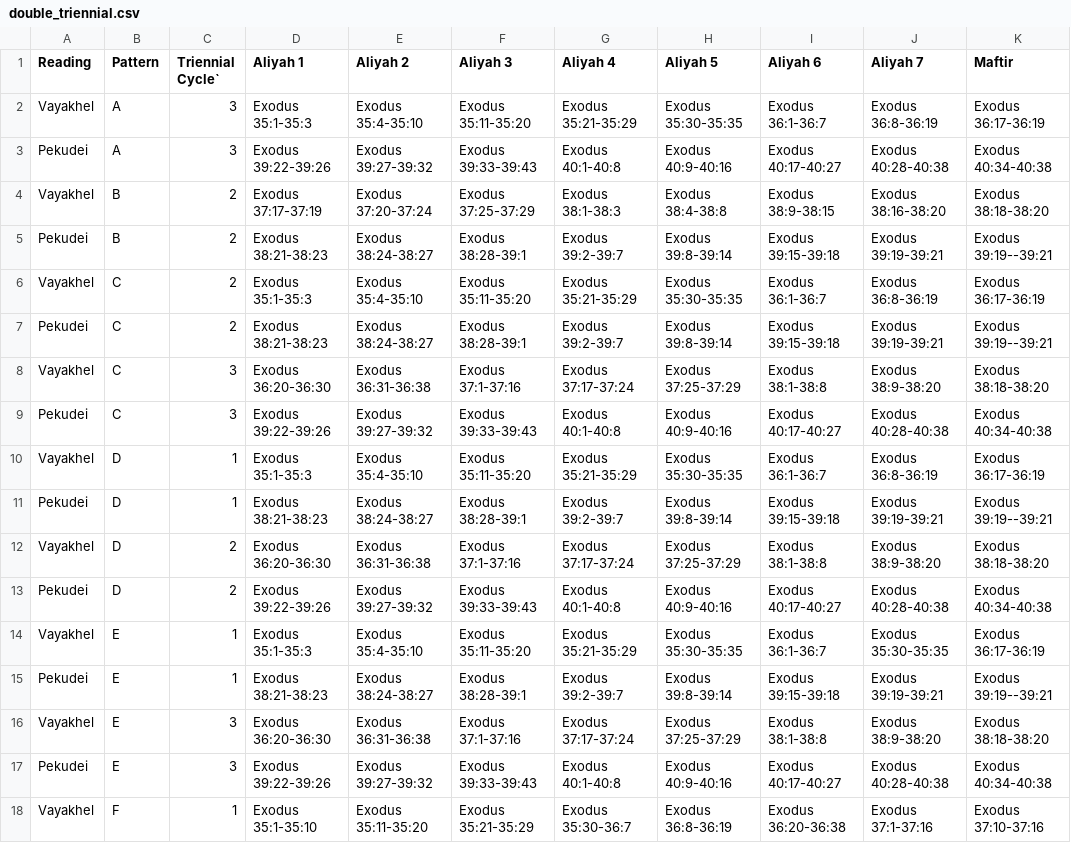
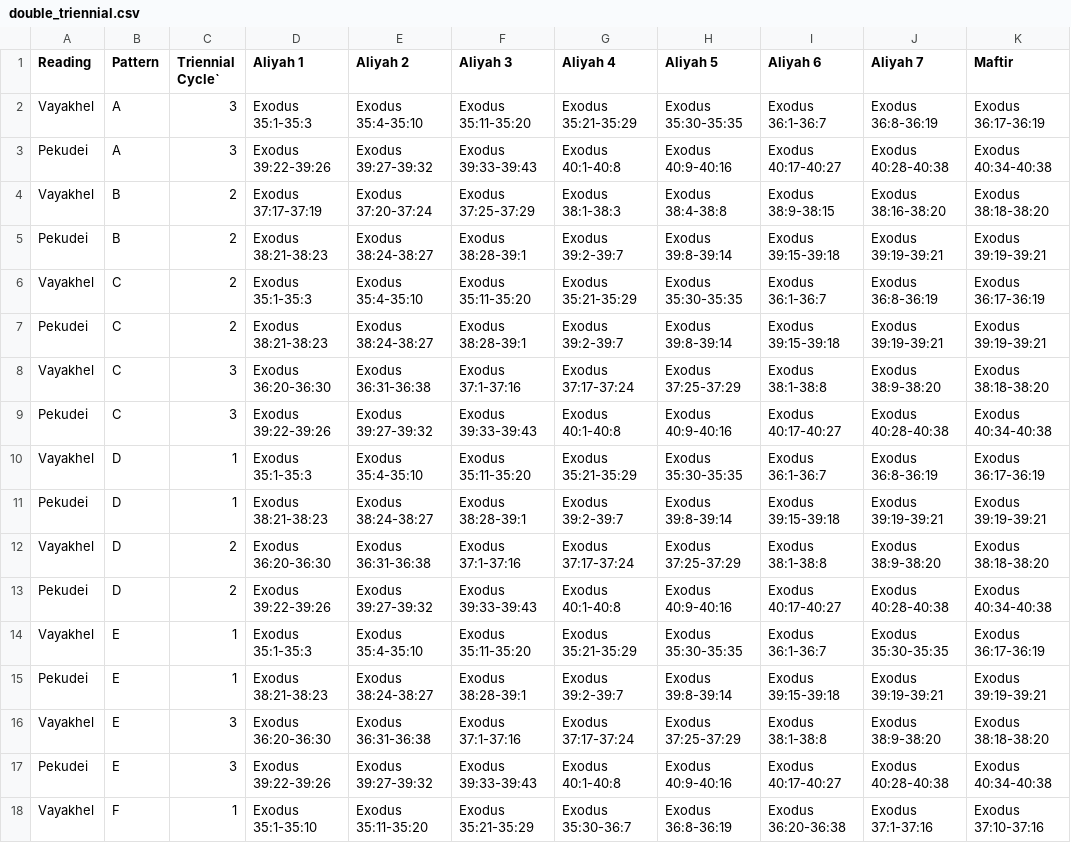
Before and after one commit to brandonbng23/gabbai, a CSV file: data/double_triennial.csv, drawn as a sheet; only a part is shown; the diff covers the shown part only.

```diff
--- a/data/double_triennial.csv
+++ b/data/double_triennial.csv
@@ -4,5 +4,5 @@ Pekudei,A,3,Exodus 39:22-39:26,Exodus 39:27-39:32,Exodus 39:33-39:43,Exodus 40:1
 Vayakhel,B,2,Exodus 37:17-37:19,Exodus 37:20-37:24,Exodus 37:25-37:29,Exodus 38:1-38:3,Exodus 38:4-38:8,Exodus 38:9-38:15,Exodus 38:16-38:20,Exodus 38:18-38:20
-Pekudei,B,2,Exodus 38:21-38:23,Exodus 38:24-38:27,Exodus 38:28-39:1,Exodus 39:2-39:7,Exodus 39:8-39:14,Exodus 39:15-39:18,Exodus 39:19-39:21,Exodus 39:19--39:21
+Pekudei,B,2,Exodus 38:21-38:23,Exodus 38:24-38:27,Exodus 38:28-39:1,Exodus 39:2-39:7,Exodus 39:8-39:14,Exodus 39:15-39:18,Exodus 39:19-39:21,Exodus 39:19-39:21
 Vayakhel,C,2,Exodus 35:1-35:3,Exodus 35:4-35:10,Exodus 35:11-35:20,Exodus 35:21-35:29,Exodus 35:30-35:35,Exodus 36:1-36:7,Exodus 36:8-36:19,Exodus 36:17-36:19
-Pekudei,C,2,Exodus 38:21-38:23,Exodus 38:24-38:27,Exodus 38:28-39:1,Exodus 39:2-39:7,Exodus 39:8-39:14,Exodus 39:15-39:18,Exodus 39:19-39:21,Exodus 39:19--39:21
+Pekudei,C,2,Exodus 38:21-38:23,Exodus 38:24-38:27,Exodus 38:28-39:1,Exodus 39:2-39:7,Exodus 39:8-39:14,Exodus 39:15-39:18,Exodus 39:19-39:21,Exodus 39:19-39:21
 Vayakhel,C,3,Exodus 36:20-36:30,Exodus 36:31-36:38,Exodus 37:1-37:16,Exodus 37:17-37:24,Exodus 37:25-37:29,Exodus 38:1-38:8,Exodus 38:9-38:20,Exodus 38:18-38:20
@@ -10,3 +10,3 @@ Pekudei,C,3,Exodus 39:22-39:26,Exodus 39:27-39:32,Exodus 39:33-39:43,Exodus 40:1
 Vayakhel,D,1,Exodus 35:1-35:3,Exodus 35:4-35:10,Exodus 35:11-35:20,Exodus 35:21-35:29,Exodus 35:30-35:35,Exodus 36:1-36:7,Exodus 36:8-36:19,Exodus 36:17-36:19
-Pekudei,D,1,Exodus 38:21-38:23,Exodus 38:24-38:27,Exodus 38:28-39:1,Exodus 39:2-39:7,Exodus 39:8-39:14,Exodus 39:15-39:18,Exodus 39:19-39:21,Exodus 39:19--39:21
+Pekudei,D,1,Exodus 38:21-38:23,Exodus 38:24-38:27,Exodus 38:28-39:1,Exodus 39:2-39:7,Exodus 39:8-39:14,Exodus 39:15-39:18,Exodus 39:19-39:21,Exodus 39:19-39:21
 Vayakhel,D,2,Exodus 36:20-36:30,Exodus 36:31-36:38,Exodus 37:1-37:16,Exodus 37:17-37:24,Exodus 37:25-37:29,Exodus 38:1-38:8,Exodus 38:9-38:20,Exodus 38:18-38:20
@@ -14,3 +14,3 @@ Pekudei,D,2,Exodus 39:22-39:26,Exodus 39:27-39:32,Exodus 39:33-39:43,Exodus 40:1
 Vayakhel,E,1,Exodus 35:1-35:3,Exodus 35:4-35:10,Exodus 35:11-35:20,Exodus 35:21-35:29,Exodus 35:30-35:35,Exodus 36:1-36:7,Exodus 35:30-35:35,Exodus 36:17-36:19
-Pekudei,E,1,Exodus 38:21-38:23,Exodus 38:24-38:27,Exodus 38:28-39:1,Exodus 39:2-39:7,Exodus 39:8-39:14,Exodus 39:15-39:18,Exodus 39:19-39:21,Exodus 39:19--39:21
+Pekudei,E,1,Exodus 38:21-38:23,Exodus 38:24-38:27,Exodus 38:28-39:1,Exodus 39:2-39:7,Exodus 39:8-39:14,Exodus 39:15-39:18,Exodus 39:19-39:21,Exodus 39:19-39:21
 Vayakhel,E,3,Exodus 36:20-36:30,Exodus 36:31-36:38,Exodus 37:1-37:16,Exodus 37:17-37:24,Exodus 37:25-37:29,Exodus 38:1-38:8,Exodus 38:9-38:20,Exodus 38:18-38:20
```
Also changed, not shown: 16 edited cells elsewhere in this file, data/psukim.csv, data/triennial.csv, 18 other files.
